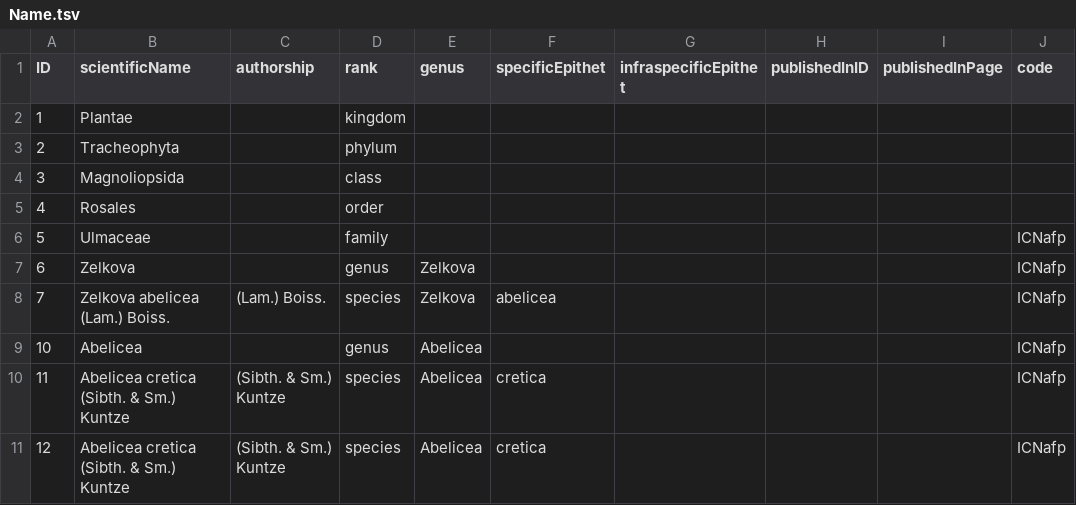
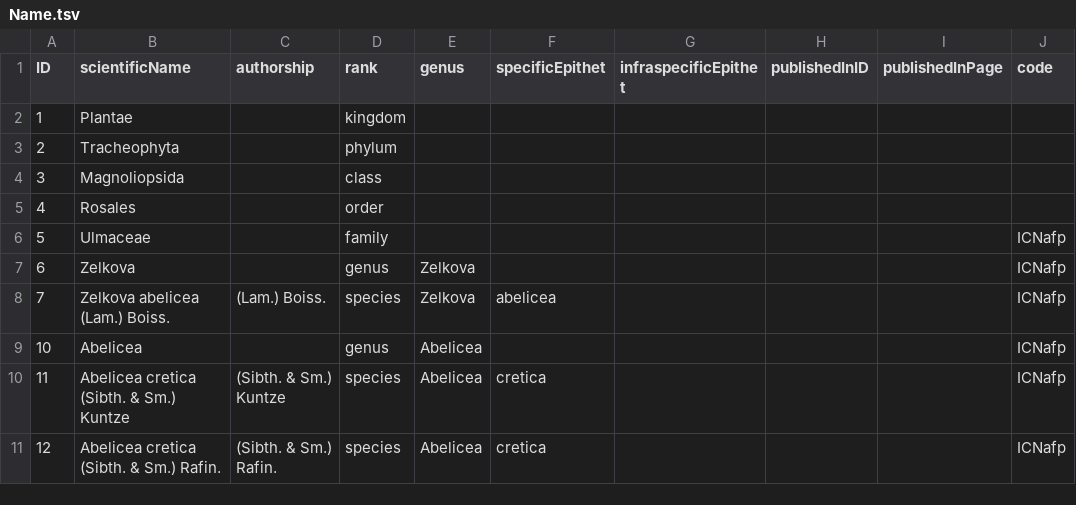
Before and after one commit to Sp2000/data-unit-tests, a TSV file: C13/Name.tsv, drawn as a sheet; only a part is shown; the diff names each change by its address in the sheet, - before the commit and + after, or states it on an @@ line.

```diff
--- a/C13/Name.tsv
+++ b/C13/Name.tsv
-B11 (scientificName): Abelicea cretica (Sibth. & Sm.) Kuntze
+B11 (scientificName): Abelicea cretica (Sibth. & Sm.) Rafin.
-C11 (authorship): (Sibth. & Sm.) Kuntze
+C11 (authorship): (Sibth. & Sm.) Rafin.
```
Also changed, not shown: 13 other files.
